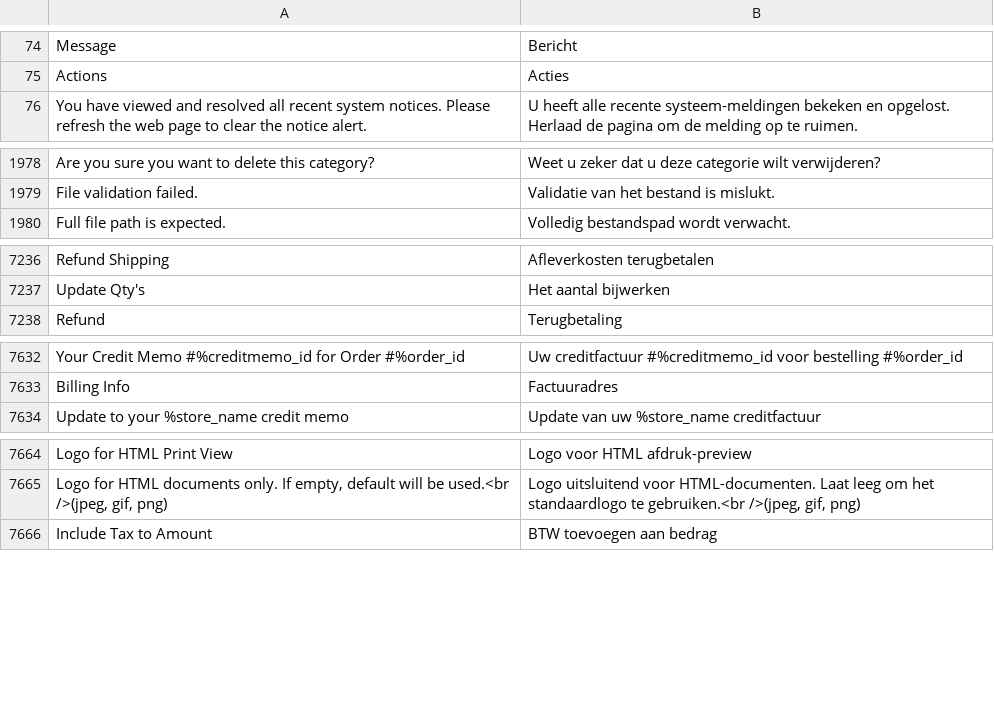
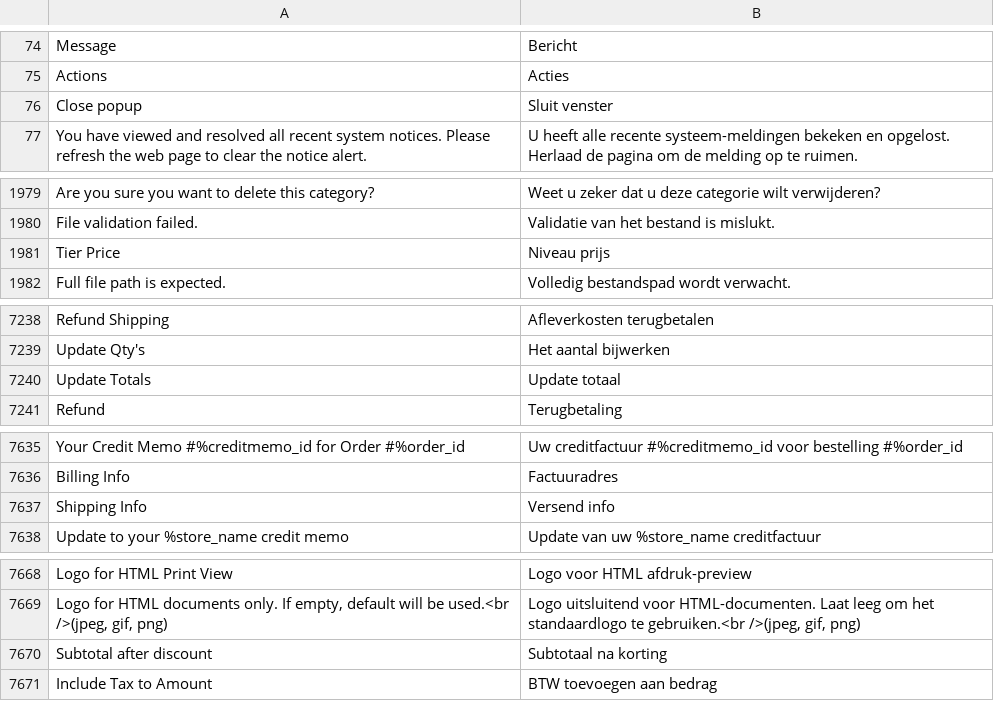
Before and after one commit to magento-l10n/language-nl_BE, a CSV file: nl_BE.csv, drawn as a sheet; only a part is shown, gaps mark what is left out; the diff covers the shown part only; the diff names each change by its address in the sheet, - before the commit and + after, or states it on an @@ line.

Commit message:
Updating translations from Crowdin.

```diff
--- a/nl_BE.csv
+++ b/nl_BE.csv
+row 76: Close popup | Sluit venster
+row 1981: Tier Price | Niveau prijs
+row 7240: Update Totals | Update totaal
+row 7637: Shipping Info | Versend info
+row 7670: Subtotal after discount | Subtotaal na korting
```
Also changed, not shown: 1 moved row elsewhere in this file, 1 other file.
